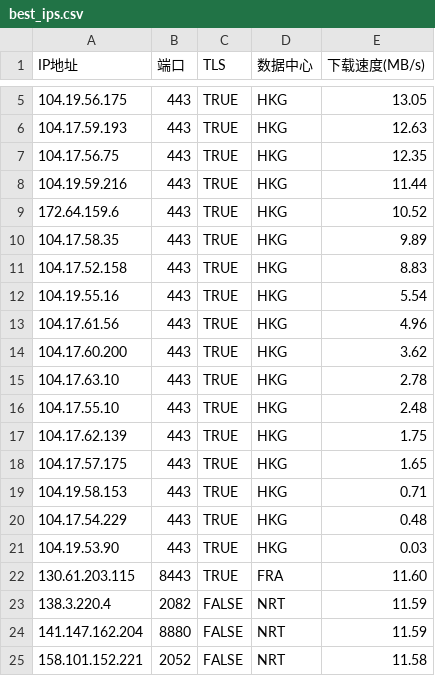
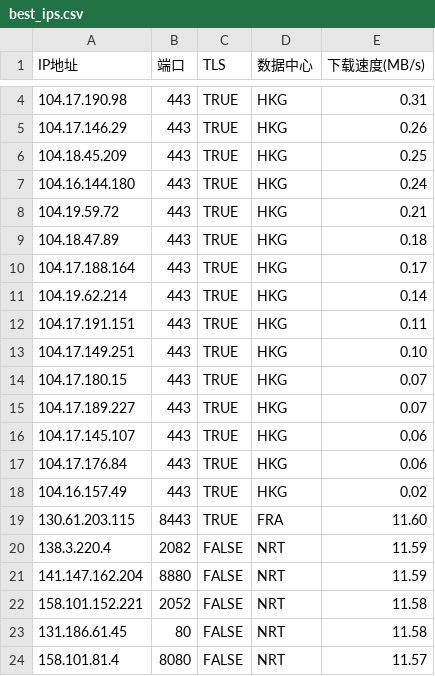
Before and after one commit to MarshallEriksen-Neura/WorkerVless2sub, a CSV file: best_ips.csv, drawn as a sheet; only a part is shown, gaps mark what is left out; the shorter side is filled out with more unchanged rows; the diff covers the shown part only.

Commit message:
Update best_ips.csv via local CFST (2026-09-08)

```diff
--- a/best_ips.csv
+++ b/best_ips.csv
@@ -5,18 +4,16 @@ IP地址,端口,TLS,数据中心,下载速度(MB/s)
-104.19.56.175,443,TRUE,HKG,13.05
-104.17.59.193,443,TRUE,HKG,12.63
-104.17.56.75,443,TRUE,HKG,12.35
-104.19.59.216,443,TRUE,HKG,11.44
-172.64.159.6,443,TRUE,HKG,10.52
-104.17.58.35,443,TRUE,HKG,9.89
-104.17.52.158,443,TRUE,HKG,8.83
-104.19.55.16,443,TRUE,HKG,5.54
-104.17.61.56,443,TRUE,HKG,4.96
-104.17.60.200,443,TRUE,HKG,3.62
-104.17.63.10,443,TRUE,HKG,2.78
-104.17.55.10,443,TRUE,HKG,2.48
-104.17.62.139,443,TRUE,HKG,1.75
-104.17.57.175,443,TRUE,HKG,1.65
-104.19.58.153,443,TRUE,HKG,0.71
-104.17.54.229,443,TRUE,HKG,0.48
-104.19.53.90,443,TRUE,HKG,0.03
+104.17.190.98,443,TRUE,HKG,0.31
+104.17.146.29,443,TRUE,HKG,0.26
+104.18.45.209,443,TRUE,HKG,0.25
+104.16.144.180,443,TRUE,HKG,0.24
+104.19.59.72,443,TRUE,HKG,0.21
+104.18.47.89,443,TRUE,HKG,0.18
+104.17.188.164,443,TRUE,HKG,0.17
+104.19.62.214,443,TRUE,HKG,0.14
+104.17.191.151,443,TRUE,HKG,0.11
+104.17.149.251,443,TRUE,HKG,0.10
+104.17.180.15,443,TRUE,HKG,0.07
+104.17.189.227,443,TRUE,HKG,0.07
+104.17.145.107,443,TRUE,HKG,0.06
+104.17.176.84,443,TRUE,HKG,0.06
+104.16.157.49,443,TRUE,HKG,0.02
 130.61.203.115,8443,TRUE,FRA,11.60
```
Also changed, not shown: 1 removed row and 4 edited cells elsewhere in this file.
